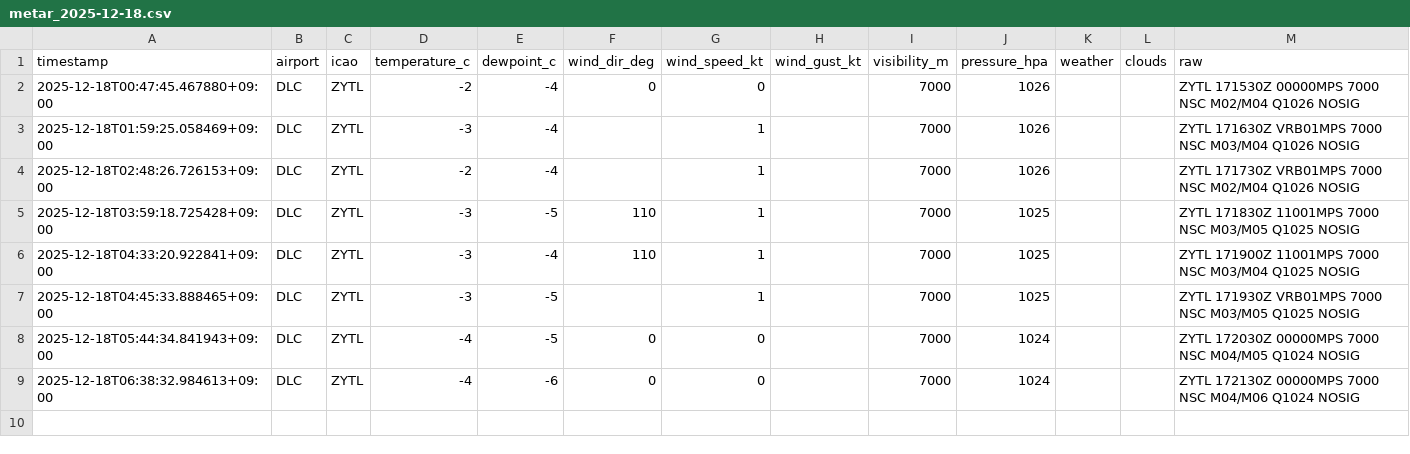
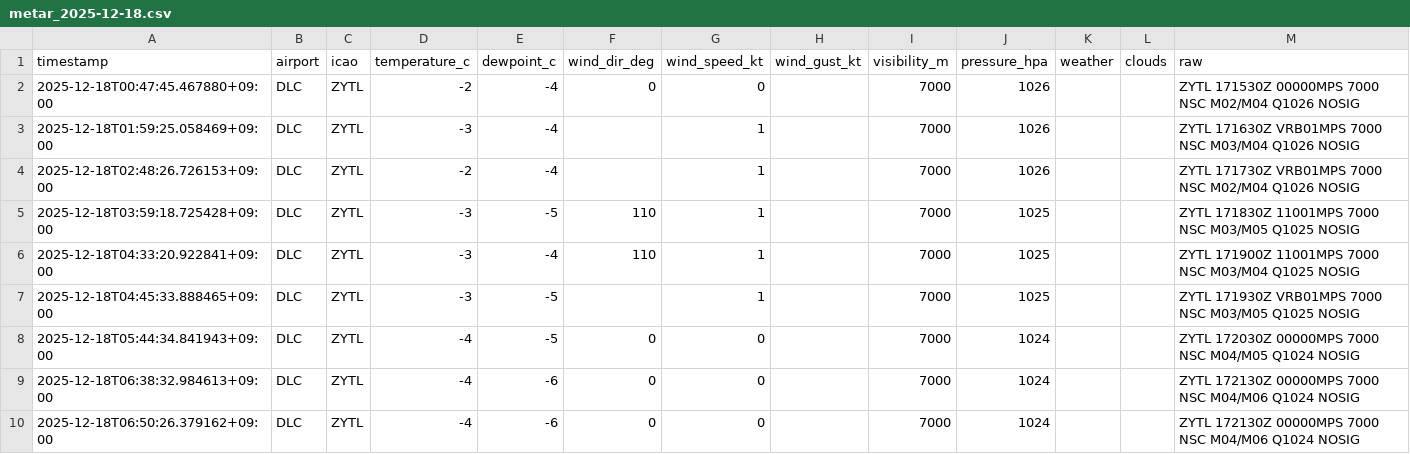
Before and after one commit to sun-1090/MATER-and-TAF, a CSV file: data/DLC/metar_2025-12-18.csv, drawn as a sheet; the diff names each change by its address in the sheet, - before the commit and + after, or states it on an @@ line.

```diff
--- a/data/DLC/metar_2025-12-18.csv
+++ b/data/DLC/metar_2025-12-18.csv
+row 10: 2025-12-18T06:50:26.379162+09:00 | DLC | ZYTL | -4 | -6 | 0 | 0 |  | 7000 | 1024 |  |  | ZYTL 172130Z 00000MPS 7000 NSC M04/M06 Q1024 NOSIG
```
Also changed, not shown: data/HND/metar_2025-12-18.csv.
